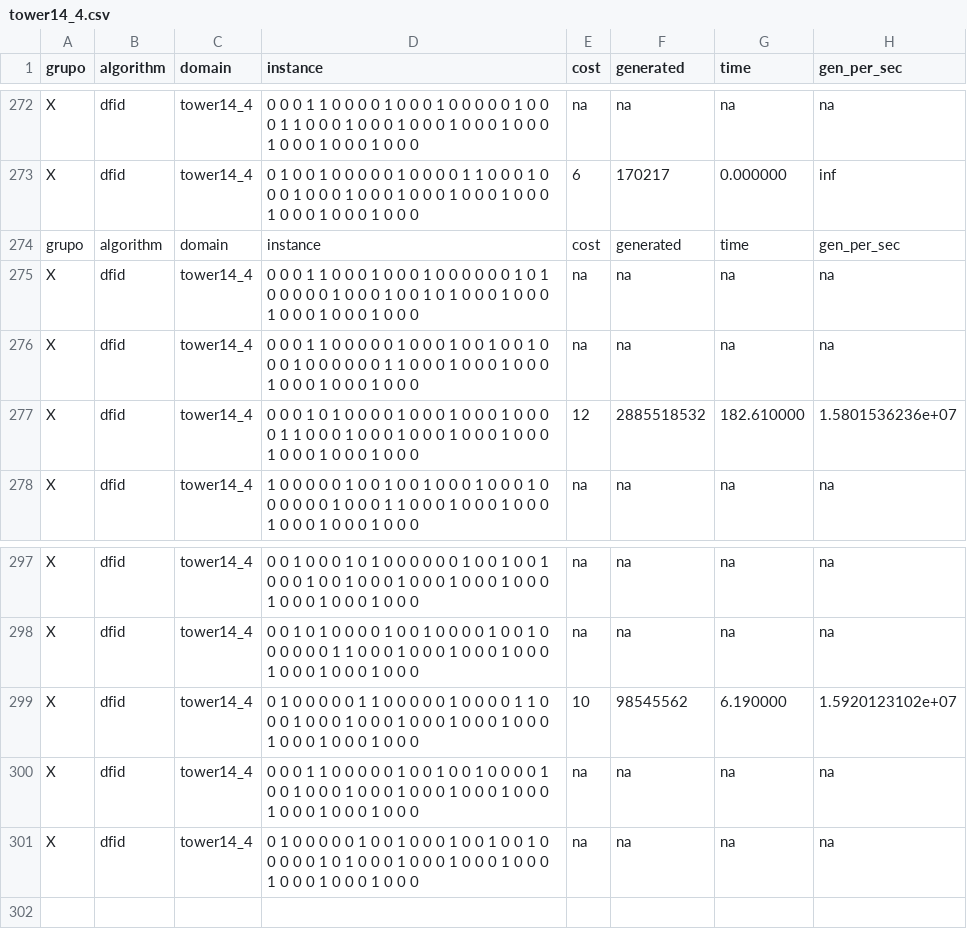
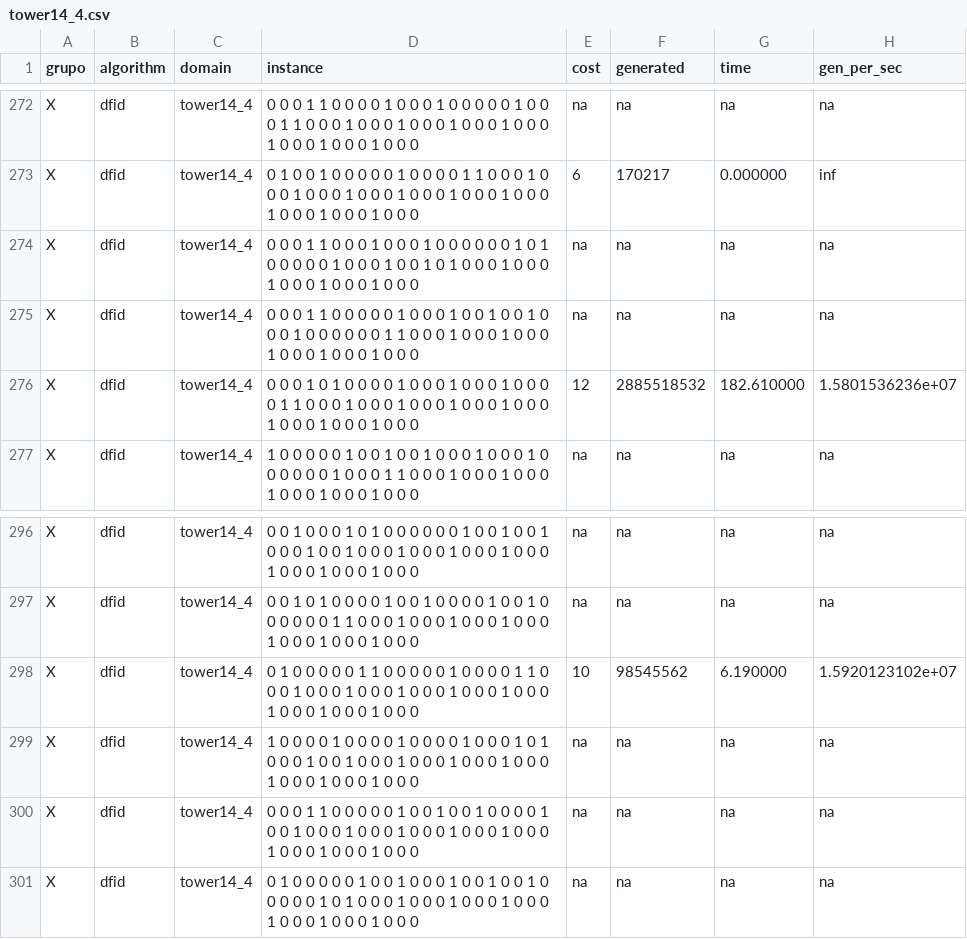
Before and after one commit to andreacent/SearchTrees, a CSV file: act_3/tower14_4.csv, drawn as a sheet; only a part is shown, gaps mark what is left out; removed rows and columns are numbered as before the commit, all else as after; the diff names each change by its address in the sheet, - before the commit and + after, or states it on an @@ line.

Commit message:
error en resultados de hanoi

```diff
--- a/act_3/tower14_4.csv
+++ b/act_3/tower14_4.csv
-row 274: grupo | algorithm | domain | instance | cost | generated | time | gen_per_sec
+row 299: X | dfid | tower14_4 | 1 0 0 0 0 1 0 0 0 0 1 0 0 0 0 1 0 0 0 1 0 1 0 0 0 1 0 0 1 0 0 0 1 0 0 0 1 0 0 0 1 0 0 0 1 0 0 0 1 0 0 0 1 0 0 0 | na | na | na | na
```
